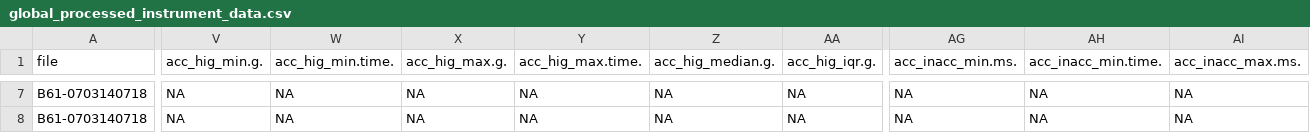
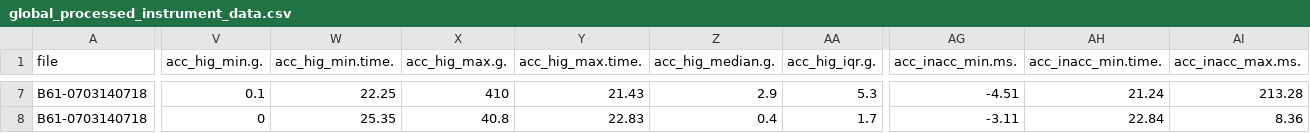
Before and after one commit to JNorman-hull/uoh-hifi-sensor, a CSV file: shiny/processed_sens_data/instrument_data/global_processed_instrument_data.csv, drawn as a sheet; only a part is shown, gaps mark what is left out; the diff covers the shown part only; the diff names each change by its address in the sheet, - before the commit and + after, or states it on an @@ line.

```diff
--- a/shiny/processed_sens_data/instrument_data/global_processed_instrument_data.csv
+++ b/shiny/processed_sens_data/instrument_data/global_processed_instrument_data.csv
-V7 (acc_hig_min.g.): NA
+V7 (acc_hig_min.g.): 0.1
-W7 (acc_hig_min.time.): NA
+W7 (acc_hig_min.time.): 22.25
-X7 (acc_hig_max.g.): NA
+X7 (acc_hig_max.g.): 410
-Y7 (acc_hig_max.time.): NA
+Y7 (acc_hig_max.time.): 21.43
-Z7 (acc_hig_median.g.): NA
+Z7 (acc_hig_median.g.): 2.9
-AA7 (acc_hig_iqr.g.): NA
+AA7 (acc_hig_iqr.g.): 5.3
-AG7 (acc_inacc_min.ms.): NA
+AG7 (acc_inacc_min.ms.): -4.51
-AH7 (acc_inacc_min.time.): NA
+AH7 (acc_inacc_min.time.): 21.24
-AI7 (acc_inacc_max.ms.): NA
+AI7 (acc_inacc_max.ms.): 213.28
-V8 (acc_hig_min.g.): NA
+V8 (acc_hig_min.g.): 0
-W8 (acc_hig_min.time.): NA
+W8 (acc_hig_min.time.): 25.35
-X8 (acc_hig_max.g.): NA
+X8 (acc_hig_max.g.): 40.8
-Y8 (acc_hig_max.time.): NA
+Y8 (acc_hig_max.time.): 22.83
-Z8 (acc_hig_median.g.): NA
+Z8 (acc_hig_median.g.): 0.4
-AA8 (acc_hig_iqr.g.): NA
+AA8 (acc_hig_iqr.g.): 1.7
-AG8 (acc_inacc_min.ms.): NA
+AG8 (acc_inacc_min.ms.): -3.11
-AH8 (acc_inacc_min.time.): NA
+AH8 (acc_inacc_min.time.): 22.84
-AI8 (acc_inacc_max.ms.): NA
+AI8 (acc_inacc_max.ms.): 8.36
```
Also changed, not shown: 126 edited cells elsewhere in this file, shiny/processed_sens_data/index/global_sensor_index.csv, 4 other files.
